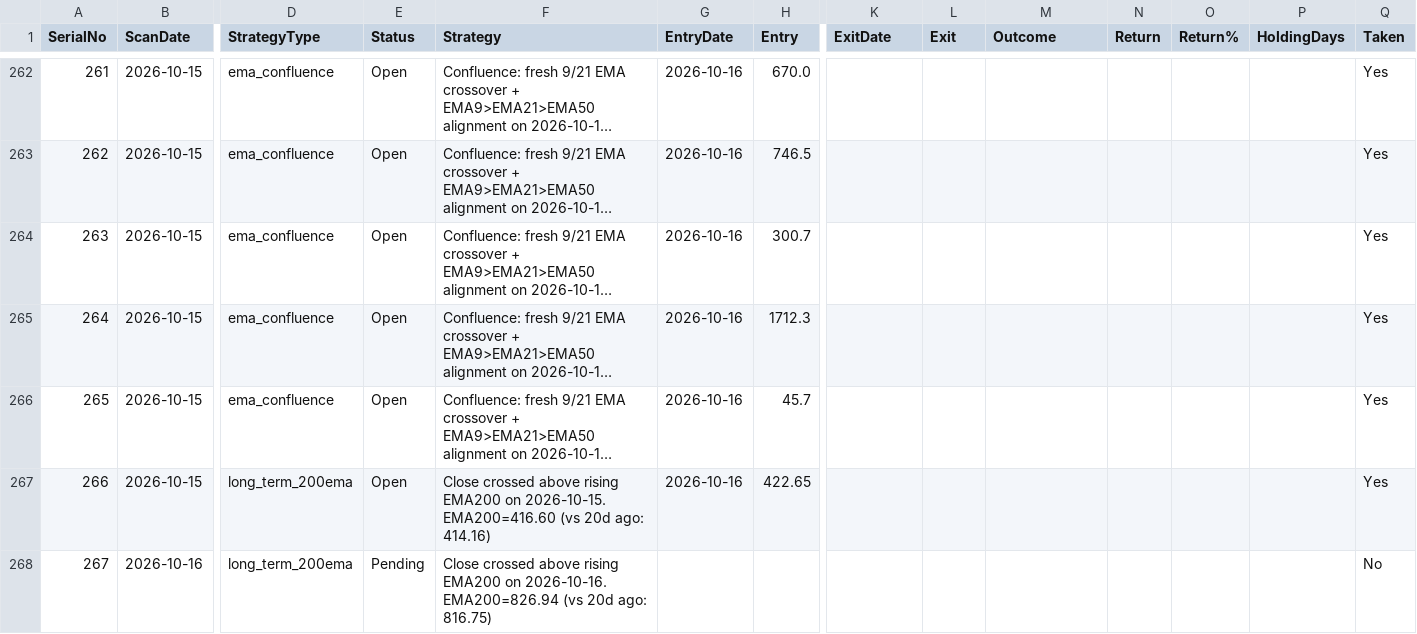
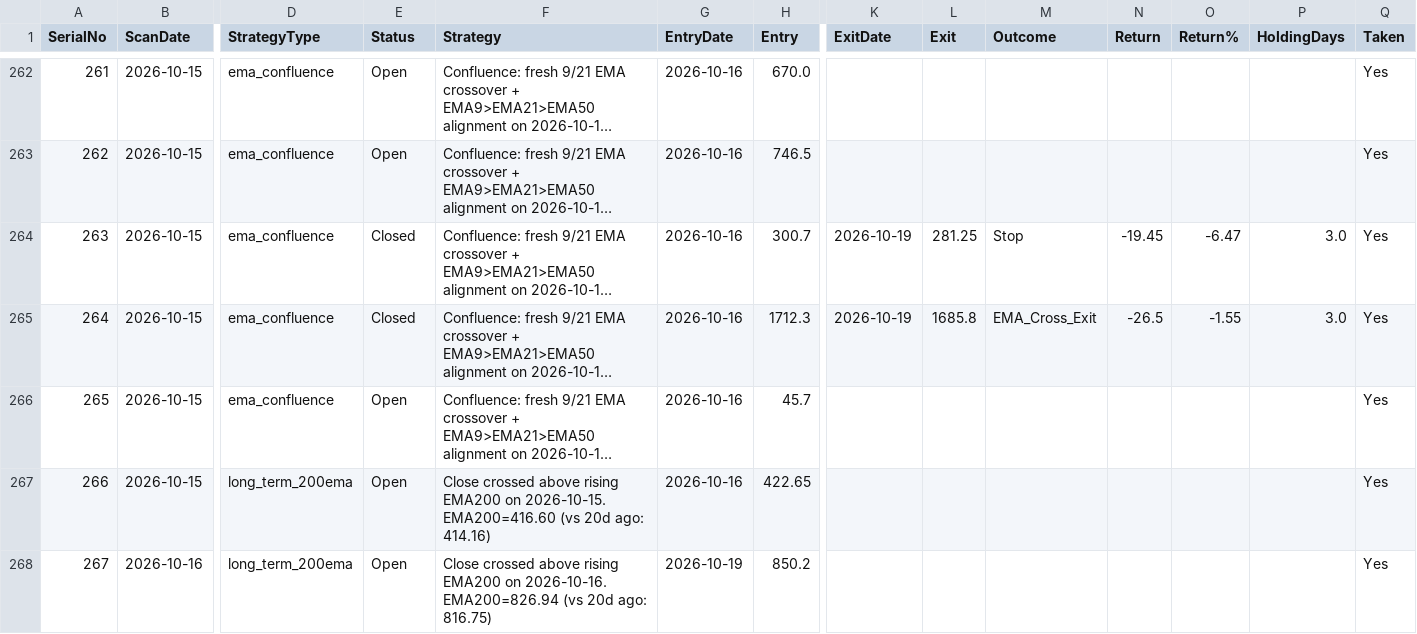
Before and after one commit to Jinish2023/ema_swing, a CSV file: results.csv, drawn as a sheet; only a part is shown, gaps mark what is left out; long unchanged cells end in …; the diff covers the shown part only; the diff names each change by its address in the sheet, - before the commit and + after, or states it on an @@ line.

Commit message:
Update results.csv (track)

```diff
--- a/results.csv
+++ b/results.csv
-E264:E265 (Status): Open
+E264:E265 (Status): Closed
-K264:K265 (ExitDate): (empty)
+K264:K265 (ExitDate): 2026-10-19
-L264 (Exit): (empty)
+L264 (Exit): 281.25
-M264 (Outcome): (empty)
+M264 (Outcome): Stop
-N264 (Return): (empty)
+N264 (Return): -19.45
-O264 (Return%): (empty)
+O264 (Return%): -6.47
-P264:P265 (HoldingDays): (empty)
+P264:P265 (HoldingDays): 3.0
-L265 (Exit): (empty)
+L265 (Exit): 1685.8
-M265 (Outcome): (empty)
+M265 (Outcome): EMA_Cross_Exit
-N265 (Return): (empty)
+N265 (Return): -26.5
-O265 (Return%): (empty)
+O265 (Return%): -1.55
-E268 (Status): Pending
+E268 (Status): Open
-G268 (EntryDate): (empty)
+G268 (EntryDate): 2026-10-19
-H268 (Entry): (empty)
+H268 (Entry): 850.2
-Q268 (Taken): No
+Q268 (Taken): Yes
```
Also changed, not shown: 69 edited cells elsewhere in this file.
